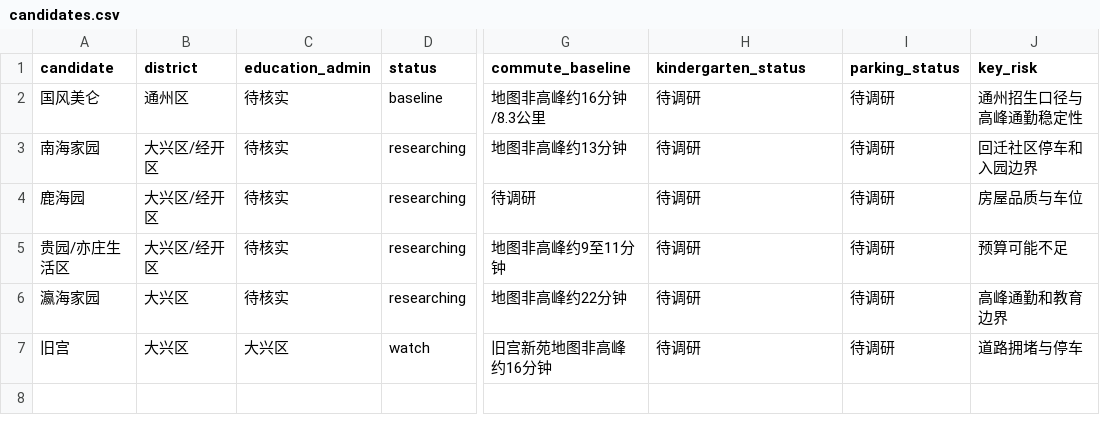
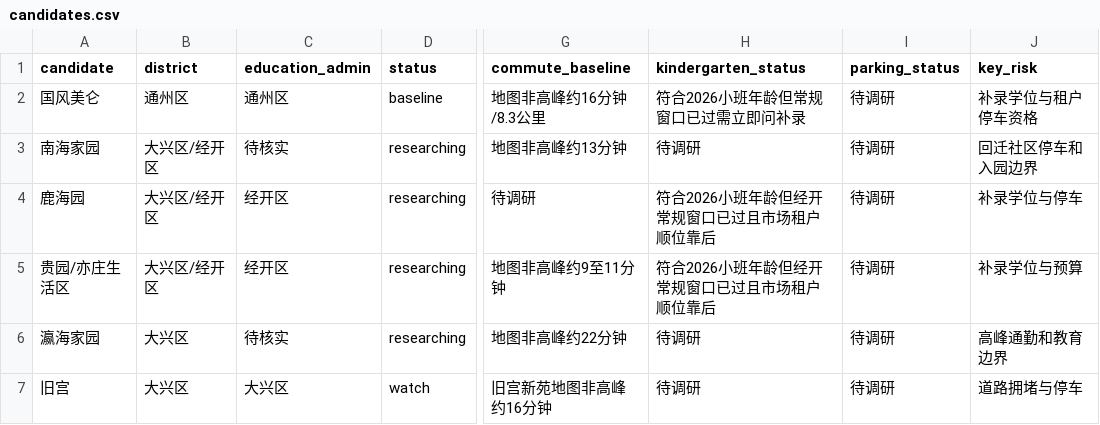
Before and after one commit to jlcbk/move-planning, a CSV file: data/candidates.csv, drawn as a sheet; only a part is shown, gaps mark what is left out; the diff names each change by its address in the sheet, - before the commit and + after, or states it on an @@ line.

```diff
--- a/data/candidates.csv
+++ b/data/candidates.csv
-C2 (education_admin): 待核实
+C2 (education_admin): 通州区
-H2 (kindergarten_status): 待调研
+H2 (kindergarten_status): 符合2026小班年龄但常规窗口已过需立即问补录
-J2 (key_risk): 通州招生口径与高峰通勤稳定性
+J2 (key_risk): 补录学位与租户停车资格
-C4:C5 (education_admin): 待核实
+C4:C5 (education_admin): 经开区
-H4:H5 (kindergarten_status): 待调研
+H4:H5 (kindergarten_status): 符合2026小班年龄但经开常规窗口已过且市场租户顺位靠后
-J4 (key_risk): 房屋品质与车位
+J4 (key_risk): 补录学位与停车
-J5 (key_risk): 预算可能不足
+J5 (key_risk): 补录学位与预算
```
Also changed, not shown: 3 other files.
